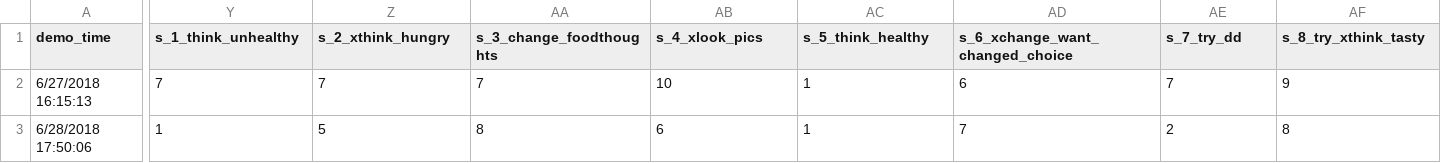
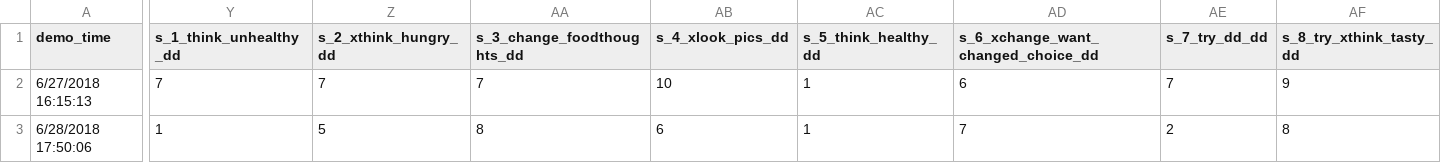
Before and after one commit to danieljwilson/cogReg_fMRI, a CSV file: 3_experiment/3_3_data_analysis_fr/data/cluster_cleaned.csv, drawn as a sheet; only a part is shown, gaps mark what is left out; the diff covers the shown part only; the diff names each change by its address in the sheet, - before the commit and + after, or states it on an @@ line.

Commit message:
added factor analysis of conditional effects

```diff
--- a/3_experiment/3_3_data_analysis_fr/data/cluster_cleaned.csv
+++ b/3_experiment/3_3_data_analysis_fr/data/cluster_cleaned.csv
-Y1: s_1_think_unhealthy
+Y1: s_1_think_unhealthy_dd
-Z1: s_2_xthink_hungry
+Z1: s_2_xthink_hungry_dd
-AA1: s_3_change_foodthoughts
+AA1: s_3_change_foodthoughts_dd
-AB1: s_4_xlook_pics
+AB1: s_4_xlook_pics_dd
-AC1: s_5_think_healthy
+AC1: s_5_think_healthy_dd
-AD1: s_6_xchange_want_changed_choice
+AD1: s_6_xchange_want_changed_choice_dd
-AE1: s_7_try_dd
+AE1: s_7_try_dd_dd
-AF1: s_8_try_xthink_tasty
+AF1: s_8_try_xthink_tasty_dd
```
Also changed, not shown: 8 edited cells elsewhere in this file, 2 other files.
